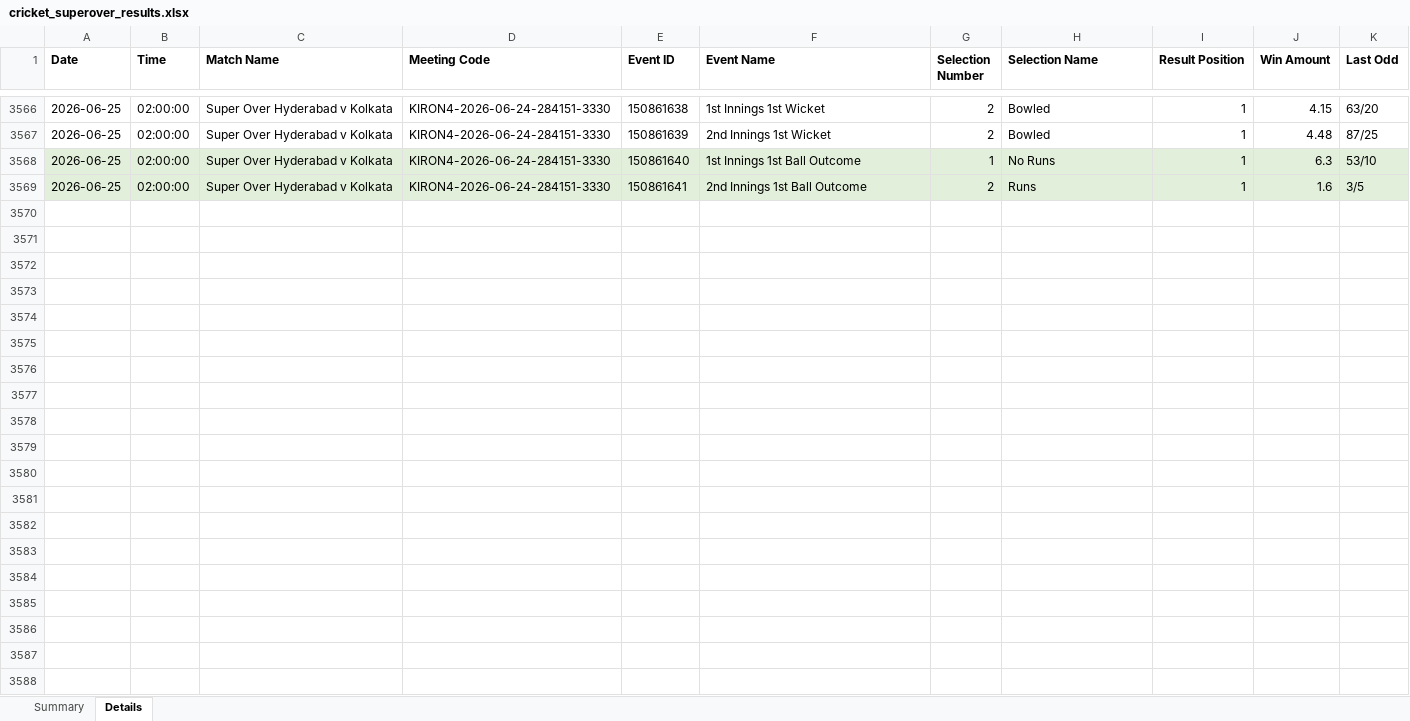
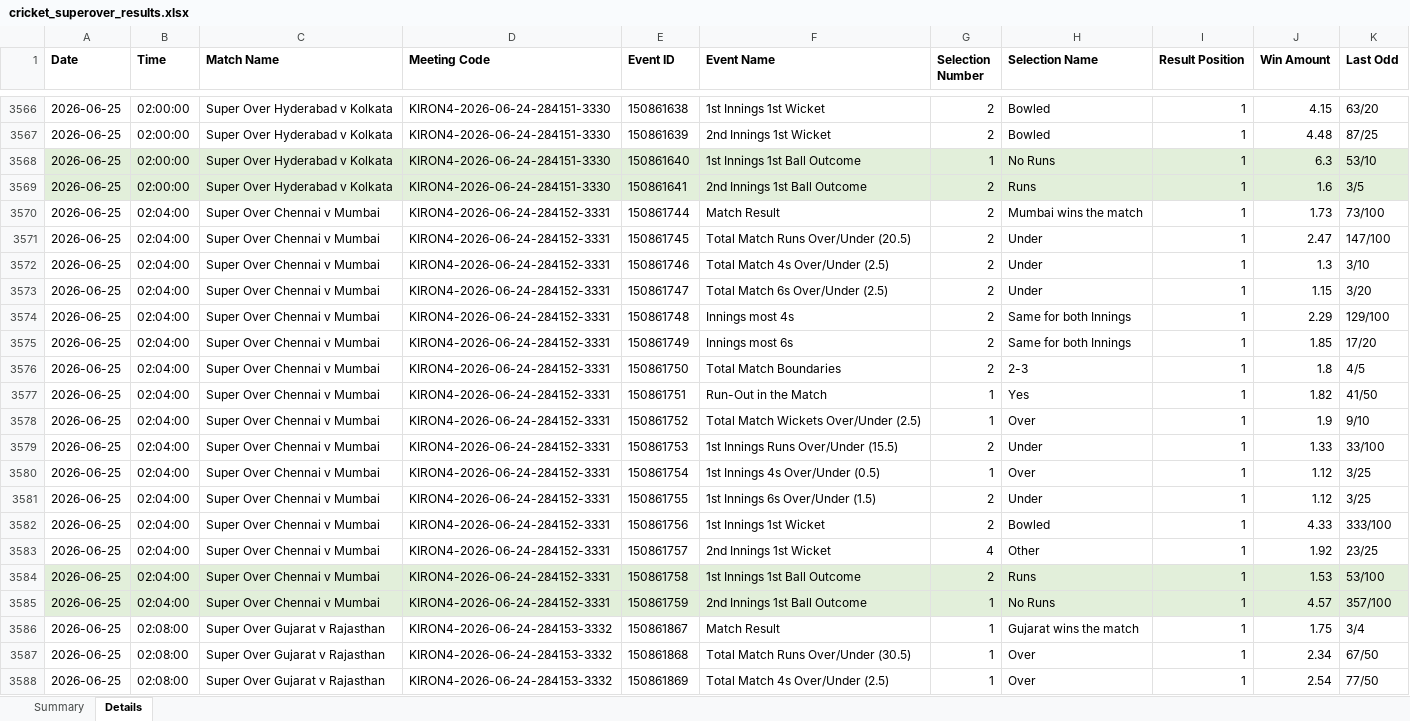
Before and after one commit to NorajChathuranga/STBet-Tracker, an Excel workbook: data/cricket_superover_results.xlsx, sheet Details, drawn as a sheet; only a part is shown, gaps mark what is left out; values as stored, in another font and other column widths than the file's, no borders; the diff covers the shown part only; the diff names each change by its address in the sheet, - before the commit and + after, or states it on an @@ line.

```diff
--- a/data/cricket_superover_results.xlsx (sheet Details)
+++ b/data/cricket_superover_results.xlsx (sheet Details)
+row 3570: 2026-06-25 | 02:04:00 | Super Over Chennai v Mumbai | KIRON4-2026-06-24-284152-3331 | 150861744 | Match Result | 2 | Mumbai wins the match | 1 | 1.73 | 73/100
+row 3571: 2026-06-25 | 02:04:00 | Super Over Chennai v Mumbai | KIRON4-2026-06-24-284152-3331 | 150861745 | Total Match Runs Over/Under (20.5) | 2 | Under | 1 | 2.47 | 147/100
+row 3572: 2026-06-25 | 02:04:00 | Super Over Chennai v Mumbai | KIRON4-2026-06-24-284152-3331 | 150861746 | Total Match 4s Over/Under (2.5) | 2 | Under | 1 | 1.3 | 3/10
+row 3573: 2026-06-25 | 02:04:00 | Super Over Chennai v Mumbai | KIRON4-2026-06-24-284152-3331 | 150861747 | Total Match 6s Over/Under (2.5) | 2 | Under | 1 | 1.15 | 3/20
+row 3574: 2026-06-25 | 02:04:00 | Super Over Chennai v Mumbai | KIRON4-2026-06-24-284152-3331 | 150861748 | Innings most 4s | 2 | Same for both Innings | 1 | 2.29 | 129/100
+row 3575: 2026-06-25 | 02:04:00 | Super Over Chennai v Mumbai | KIRON4-2026-06-24-284152-3331 | 150861749 | Innings most 6s | 2 | Same for both Innings | 1 | 1.85 | 17/20
+row 3576: 2026-06-25 | 02:04:00 | Super Over Chennai v Mumbai | KIRON4-2026-06-24-284152-3331 | 150861750 | Total Match Boundaries | 2 | 2-3 | 1 | 1.8 | 4/5
+row 3577: 2026-06-25 | 02:04:00 | Super Over Chennai v Mumbai | KIRON4-2026-06-24-284152-3331 | 150861751 | Run-Out in the Match | 1 | Yes | 1 | 1.82 | 41/50
+row 3578: 2026-06-25 | 02:04:00 | Super Over Chennai v Mumbai | KIRON4-2026-06-24-284152-3331 | 150861752 | Total Match Wickets Over/Under (2.5) | 1 | Over | 1 | 1.9 | 9/10
+row 3579: 2026-06-25 | 02:04:00 | Super Over Chennai v Mumbai | KIRON4-2026-06-24-284152-3331 | 150861753 | 1st Innings Runs Over/Under (15.5) | 2 | Under | 1 | 1.33 | 33/100
+row 3580: 2026-06-25 | 02:04:00 | Super Over Chennai v Mumbai | KIRON4-2026-06-24-284152-3331 | 150861754 | 1st Innings 4s Over/Under (0.5) | 1 | Over | 1 | 1.12 | 3/25
+row 3581: 2026-06-25 | 02:04:00 | Super Over Chennai v Mumbai | KIRON4-2026-06-24-284152-3331 | 150861755 | 1st Innings 6s Over/Under (1.5) | 2 | Under | 1 | 1.12 | 3/25
+row 3582: 2026-06-25 | 02:04:00 | Super Over Chennai v Mumbai | KIRON4-2026-06-24-284152-3331 | 150861756 | 1st Innings 1st Wicket | 2 | Bowled | 1 | 4.33 | 333/100
+row 3583: 2026-06-25 | 02:04:00 | Super Over Chennai v Mumbai | KIRON4-2026-06-24-284152-3331 | 150861757 | 2nd Innings 1st Wicket | 4 | Other | 1 | 1.92 | 23/25
+row 3584: 2026-06-25 | 02:04:00 | Super Over Chennai v Mumbai | KIRON4-2026-06-24-284152-3331 | 150861758 | 1st Innings 1st Ball Outcome | 2 | Runs | 1 | 1.53 | 53/100
+row 3585: 2026-06-25 | 02:04:00 | Super Over Chennai v Mumbai | KIRON4-2026-06-24-284152-3331 | 150861759 | 2nd Innings 1st Ball Outcome | 1 | No Runs | 1 | 4.57 | 357/100
+row 3586: 2026-06-25 | 02:08:00 | Super Over Gujarat v Rajasthan | KIRON4-2026-06-24-284153-3332 | 150861867 | Match Result | 1 | Gujarat wins the match | 1 | 1.75 | 3/4
+row 3587: 2026-06-25 | 02:08:00 | Super Over Gujarat v Rajasthan | KIRON4-2026-06-24-284153-3332 | 150861868 | Total Match Runs Over/Under (30.5) | 1 | Over | 1 | 2.34 | 67/50
+row 3588: 2026-06-25 | 02:08:00 | Super Over Gujarat v Rajasthan | KIRON4-2026-06-24-284153-3332 | 150861869 | Total Match 4s Over/Under (2.5) | 1 | Over | 1 | 2.54 | 77/50
```
Also changed, not shown: 93 added rows elsewhere in this sheet, sheet Summary, 5 other files.
